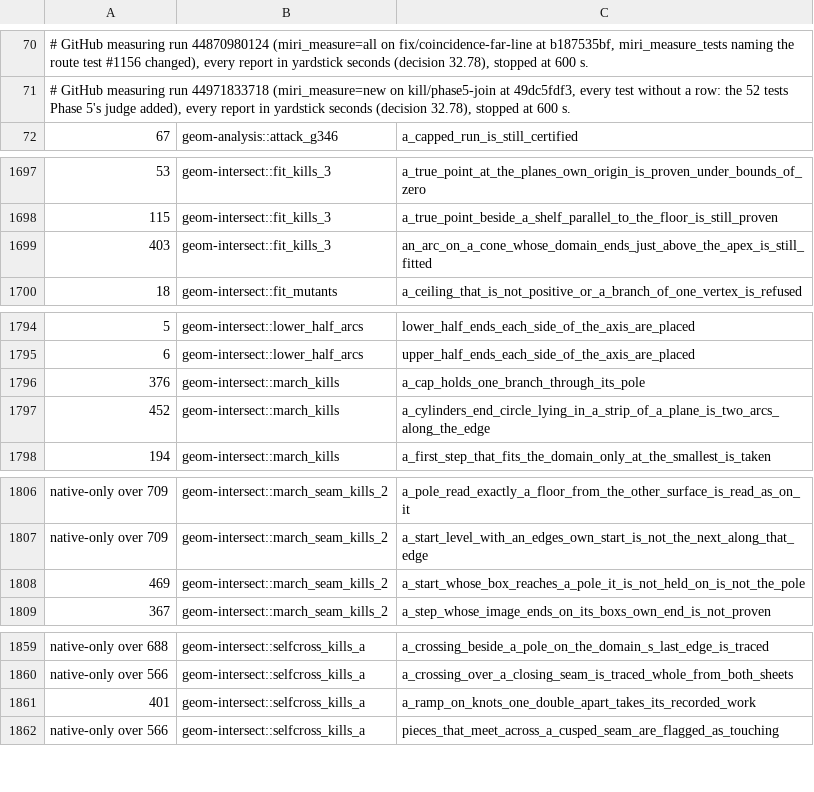
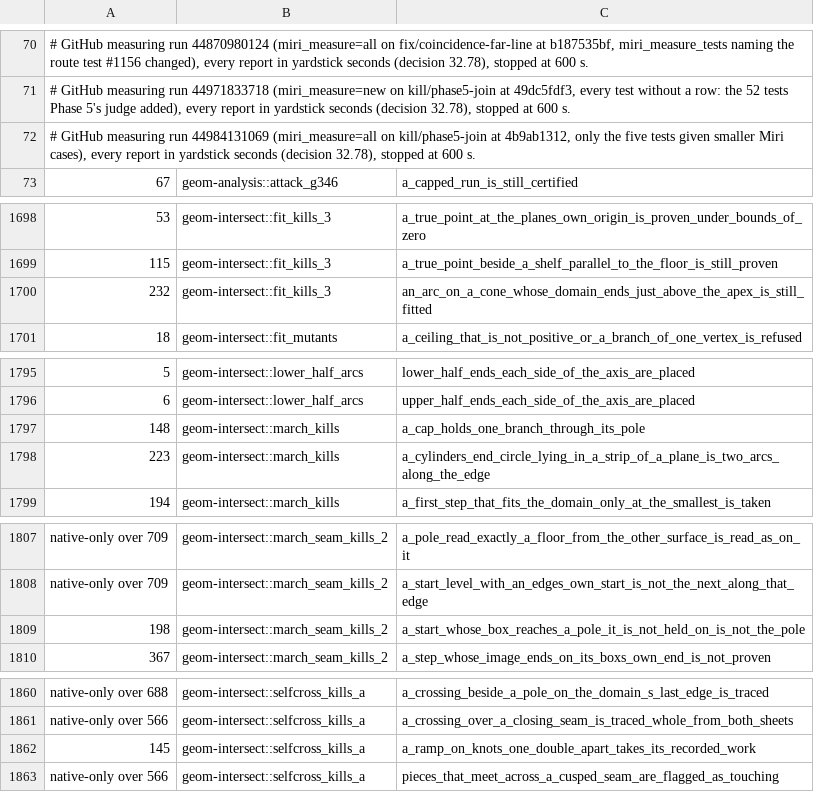
Before and after one commit to spareware-co-op/spareware, a TSV file: projects/engines/geometry/crates/geom-test/src/miri-times.tsv, drawn as a sheet; only a part is shown, gaps mark what is left out; addresses are those after the commit; the diff names each change by its address in the sheet, - before the commit and + after, or states it on an @@ line.

```diff
--- a/projects/engines/geometry/crates/geom-test/src/miri-times.tsv
+++ b/projects/engines/geometry/crates/geom-test/src/miri-times.tsv
+row 72: # GitHub measuring run 44984131069 (miri_measure=all on kill/phase5-join at 4b9ab1312, only the five tests given smaller Miri cases), every report in yardstick seconds (decision 32.78), stopped at 600 s.
-A1700: 403
+A1700: 232
-A1797: 376
+A1797: 148
-A1798: 452
+A1798: 223
-A1809: 469
+A1809: 198
-A1862: 401
+A1862: 145
```
Also changed, not shown: projects/engines/geometry/crates/geom-test/src/miri-may-stop.tsv.
